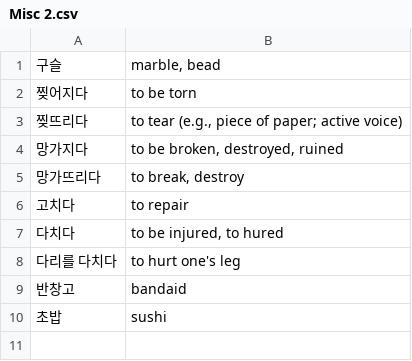
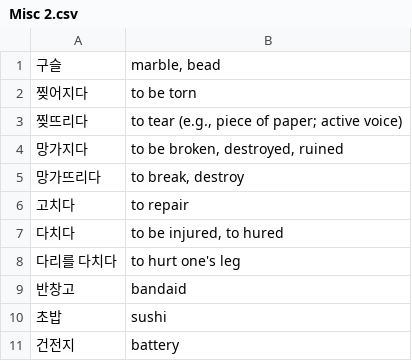
Before and after one commit to bryanesmith/flashcards, a CSV file: Active/Korean Language/Misc 2.csv, drawn as a sheet; the diff names each change by its address in the sheet, - before the commit and + after, or states it on an @@ line.

```diff
--- a/Active/Korean Language/Misc 2.csv
+++ b/Active/Korean Language/Misc 2.csv
+row 11: 건전지 | battery
```
Also changed, not shown: Active/Korean Language/ttmik-korean-grammar-level-6.csv.
